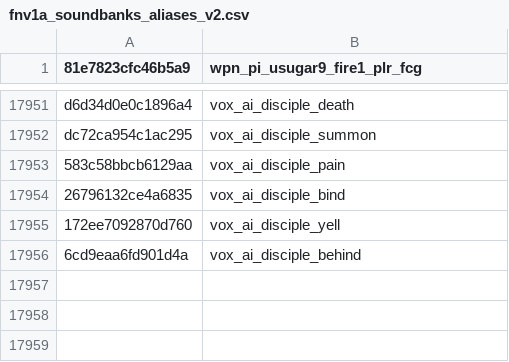
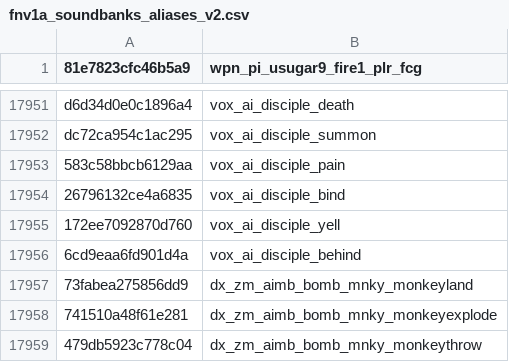
Before and after one commit to echo000/cod-name-db, a CSV file: csv/fnv1a_soundbanks_aliases_v2.csv, drawn as a sheet; only a part is shown, gaps mark what is left out.

```diff
--- a/csv/fnv1a_soundbanks_aliases_v2.csv
+++ b/csv/fnv1a_soundbanks_aliases_v2.csv
@@ -17956 +17956,4 @@ dc72ca954c1ac295,vox_ai_disciple_summon
 6cd9eaa6fd901d4a,vox_ai_disciple_behind
+73fabea275856dd9,dx_zm_aimb_bomb_mnky_monkeyland
+741510a48f61e281,dx_zm_aimb_bomb_mnky_monkeyexplode
+479db5923c778c04,dx_zm_aimb_bomb_mnky_monkeythrow
```
Also changed, not shown: 2 other files.
